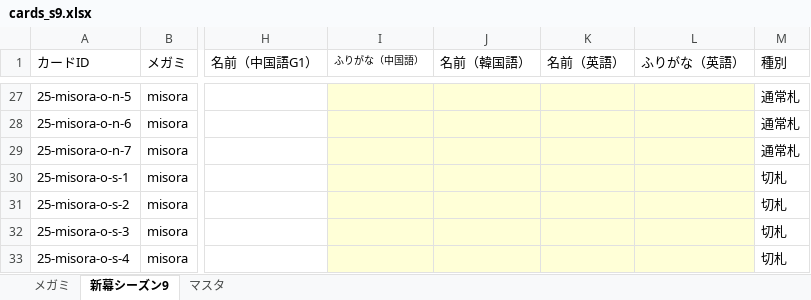
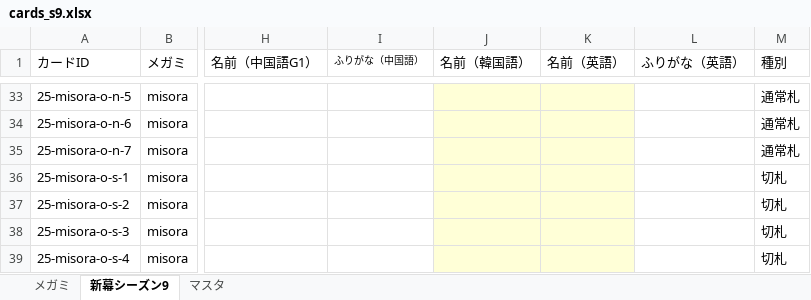
Before and after one commit to tetradice/furuyoni-data, an Excel workbook: sheet/cards_s9.xlsx, sheet 新幕シーズン9, drawn as a sheet; only a part is shown, gaps mark what is left out; values as stored, in another font and other column widths than the file's, no borders; addresses are those after the commit; the diff covers the shown part only; the diff names each change by its address in the sheet, - before the commit and + after, or states it on an @@ line.

```diff
--- a/sheet/cards_s9.xlsx (sheet 新幕シーズン9)
+++ b/sheet/cards_s9.xlsx (sheet 新幕シーズン9)
-I33:I39 fill: #FFFFD7
+I33:I39 fill: none
-L33:L39 fill: #FFFFD7
+L33:L39 fill: none
```
Also changed, not shown: 6 added rows, 11 edited cells and cell formats elsewhere in this sheet, sheet/cards.xlsx, sheet/cardset_s9.xlsx, 10 other files.
